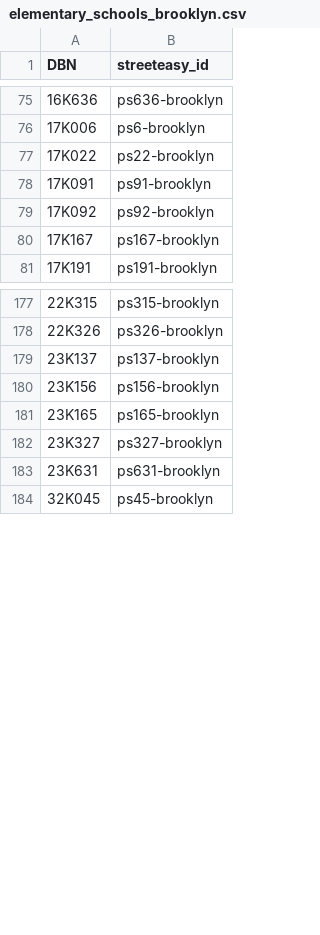
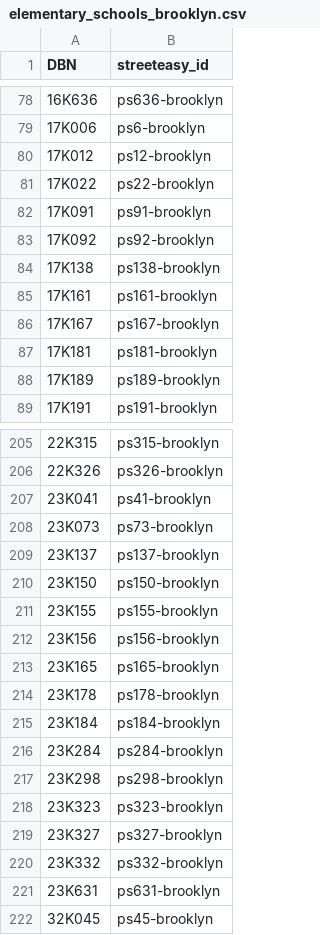
Before and after one commit to msr-ds3/public-schools, a CSV file: schools/elementary_schools_brooklyn.csv, drawn as a sheet; only a part is shown, gaps mark what is left out; the diff covers the shown part only.

Commit message:
added K-8 to elementary_schools csvs

```diff
--- a/schools/elementary_schools_brooklyn.csv
+++ b/schools/elementary_schools_brooklyn.csv
@@ -76,2 +79,3 @@ DBN,streeteasy_id
 17K006,ps6-brooklyn
+17K012,ps12-brooklyn
 17K022,ps22-brooklyn
@@ -79,3 +83,7 @@ DBN,streeteasy_id
 17K092,ps92-brooklyn
+17K138,ps138-brooklyn
+17K161,ps161-brooklyn
 17K167,ps167-brooklyn
+17K181,ps181-brooklyn
+17K189,ps189-brooklyn
 17K191,ps191-brooklyn
@@ -178,6 +206,16 @@ DBN,streeteasy_id
 22K326,ps326-brooklyn
+23K041,ps41-brooklyn
+23K073,ps73-brooklyn
 23K137,ps137-brooklyn
+23K150,ps150-brooklyn
+23K155,ps155-brooklyn
 23K156,ps156-brooklyn
 23K165,ps165-brooklyn
+23K178,ps178-brooklyn
+23K184,ps184-brooklyn
+23K284,ps284-brooklyn
+23K298,ps298-brooklyn
+23K323,ps323-brooklyn
 23K327,ps327-brooklyn
+23K332,ps332-brooklyn
 23K631,ps631-brooklyn
```
Also changed, not shown: 31 added rows elsewhere in this file, schools/elementary_schools_bronx.csv, schools/elementary_schools_manhattan.csv, 4 other files.
